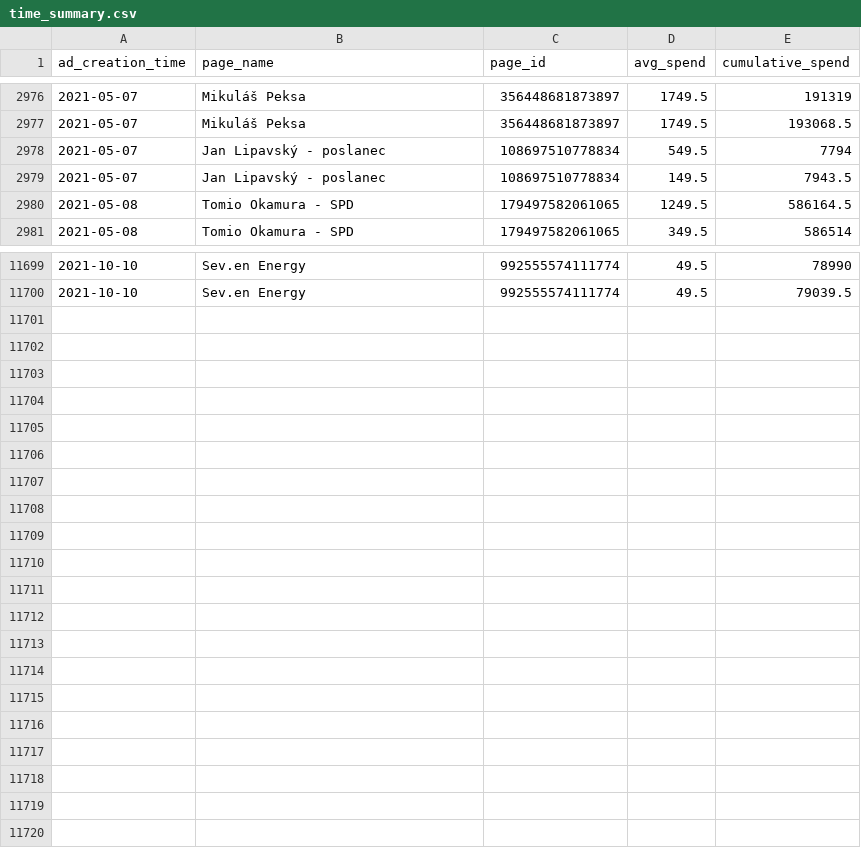
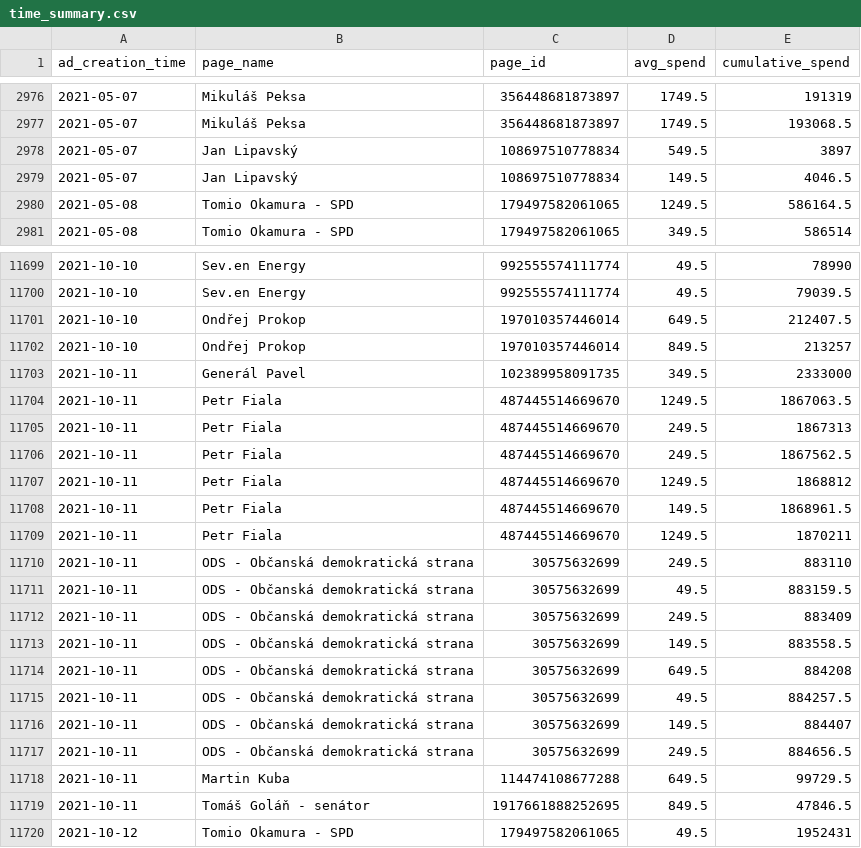
Before and after one commit to opop999/election_monitoring_fb_ads, a CSV file: data/temp/summary_tables/time_summary.csv, drawn as a sheet; only a part is shown, gaps mark what is left out; the diff covers the shown part only.

```diff
--- a/data/temp/summary_tables/time_summary.csv
+++ b/data/temp/summary_tables/time_summary.csv
@@ -2977,4 +2977,4 @@ ad_creation_time,page_name,page_id,avg_spend,cumulative_spend
 2021-05-07,Mikuláš Peksa,356448681873897,1749.5,193068.5
-2021-05-07,Jan Lipavský - poslanec,108697510778834,549.5,7794
-2021-05-07,Jan Lipavský - poslanec,108697510778834,149.5,7943.5
+2021-05-07,Jan Lipavský,108697510778834,549.5,3897
+2021-05-07,Jan Lipavský,108697510778834,149.5,4046.5
 2021-05-08,Tomio Okamura - SPD,179497582061065,1249.5,586164.5
@@ -11700 +11700,21 @@ ad_creation_time,page_name,page_id,avg_spend,cumulative_spend
 2021-10-10,Sev.en Energy,992555574111774,49.5,79039.5
+2021-10-10,Ondřej Prokop,197010357446014,649.5,212407.5
+2021-10-10,Ondřej Prokop,197010357446014,849.5,213257
+2021-10-11,Generál Pavel,102389958091735,349.5,2333000
+2021-10-11,Petr Fiala,487445514669670,1249.5,1867063.5
+2021-10-11,Petr Fiala,487445514669670,249.5,1867313
+2021-10-11,Petr Fiala,487445514669670,249.5,1867562.5
+2021-10-11,Petr Fiala,487445514669670,1249.5,1868812
+2021-10-11,Petr Fiala,487445514669670,149.5,1868961.5
+2021-10-11,Petr Fiala,487445514669670,1249.5,1870211
+2021-10-11,ODS - Občanská demokratická strana,30575632699,249.5,883110
+2021-10-11,ODS - Občanská demokratická strana,30575632699,49.5,883159.5
+2021-10-11,ODS - Občanská demokratická strana,30575632699,249.5,883409
+2021-10-11,ODS - Občanská demokratická strana,30575632699,149.5,883558.5
+2021-10-11,ODS - Občanská demokratická strana,30575632699,649.5,884208
+2021-10-11,ODS - Občanská demokratická strana,30575632699,49.5,884257.5
+2021-10-11,ODS - Občanská demokratická strana,30575632699,149.5,884407
+2021-10-11,ODS - Občanská demokratická strana,30575632699,249.5,884656.5
+2021-10-11,Martin Kuba,114474108677288,649.5,99729.5
+2021-10-11,Tomáš Goláň - senátor,1917661888252695,849.5,47846.5
+2021-10-12,Tomio Okamura - SPD,179497582061065,49.5,1952431
```
Also changed, not shown: 67 edited cells elsewhere in this file, data/temp/summary_tables/ad_summary.csv, data/temp/summary_tables/merged_summary.csv, 13 other files.
